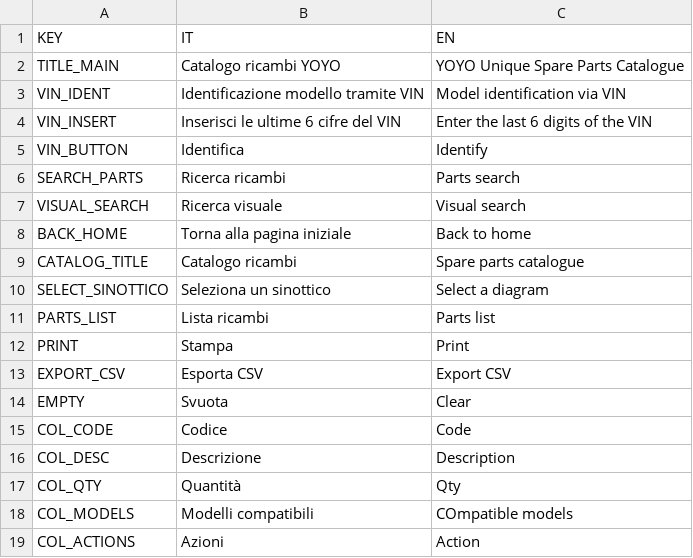
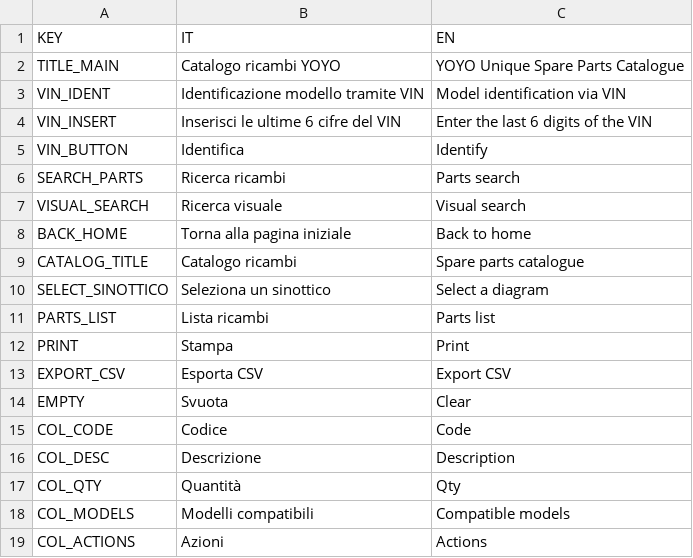
Before and after one commit to MicheleYOYO/YOYO-SpareParts, a CSV file: Lingue.csv, drawn as a sheet; the diff names each change by its address in the sheet, - before the commit and + after, or states it on an @@ line.

Commit message:
Update Lingue.csv

```diff
--- a/Lingue.csv
+++ b/Lingue.csv
-C18 (EN): COmpatible models
+C18 (EN): Compatible models
-C19 (EN): Action
+C19 (EN): Actions
```
